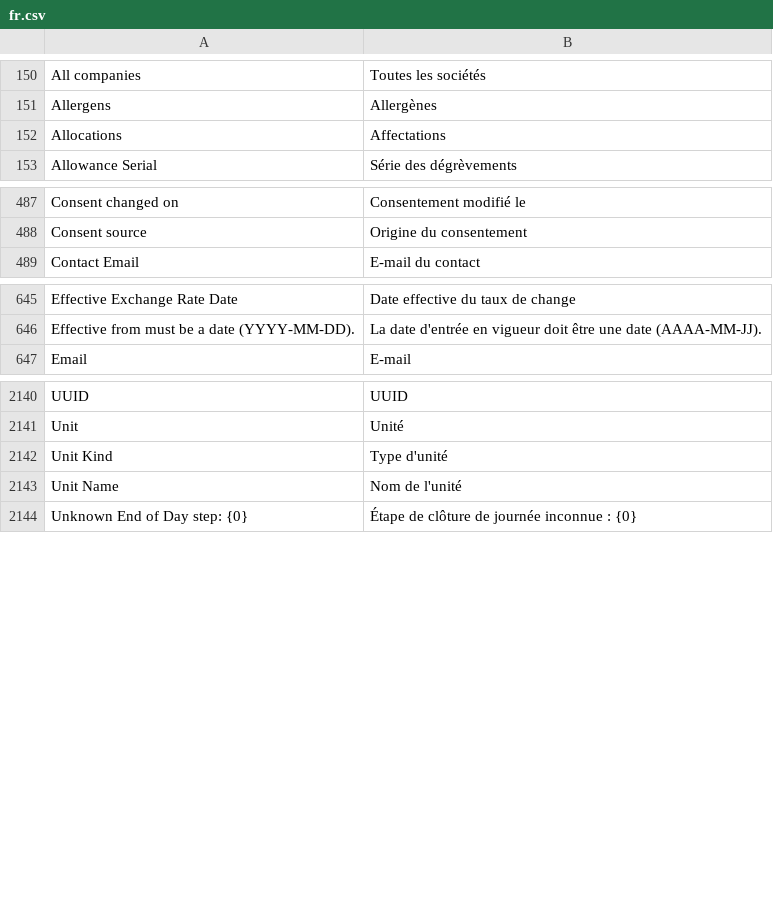
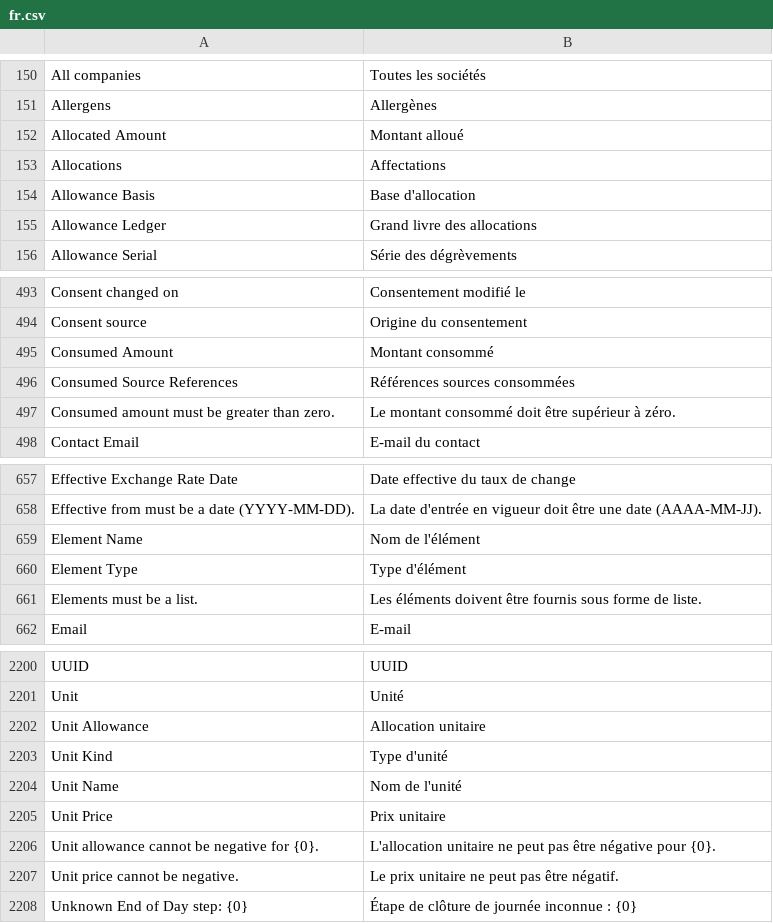
Before and after one commit to pmwanje2/kamra, a CSV file: kamra/translations/fr.csv, drawn as a sheet; only a part is shown, gaps mark what is left out; the diff covers the shown part only; the diff names each change by its address in the sheet, - before the commit and + after, or states it on an @@ line.

Commit message:
feat(pms-p0): P13 package elements & allowances, P29 recurring fixed charges, and P41 idempotent night audit auto-post (#54)
* test(pms-p0): add RED tests for P13 package elements, P29 fixed charges, and P41 night audit idempotency

* feat(pms-p0): implement P13 package elements & allowances, P29 recurring fixed charges, and P41 idempotent night audit auto-post

* test(pms-p0): align remaining legacy test_holiday_package assertion with English Additional Night label

* test(pms-p0): add RED null-response resilience tests for FixedChargesPanel and PackageElementsEditor

* fix(pms-p0): guard null RPC responses in FixedChargesPanel and PackageElementsEditor

* test(pms-p0): add RED tests for R2 review findings (recursion, rate variance, idempotency, tax, guards, weekday i18n)

* fix(pms-p0): resolve all 6 R1 review findings (W1 recursion, package rate variance & tax, allowance idempotency, fresh-install codes & guards, weekday i18n)

```diff
--- a/kamra/translations/fr.csv
+++ b/kamra/translations/fr.csv
+row 152: Allocated Amount | Montant alloué
+row 154: Allowance Basis | Base d'allocation
+row 155: Allowance Ledger | Grand livre des allocations
+row 495: Consumed Amount | Montant consommé
+row 496: Consumed Source References | Références sources consommées
+row 497: Consumed amount must be greater than zero. | Le montant consommé doit être supérieur à zéro.
+row 659: Element Name | Nom de l'élément
+row 660: Element Type | Type d'élément
+row 661: Elements must be a list. | Les éléments doivent être fournis sous forme de liste.
+row 2202: Unit Allowance | Allocation unitaire
+row 2205: Unit Price | Prix unitaire
+row 2206: Unit allowance cannot be negative for {0}. | L'allocation unitaire ne peut pas être négative pour {0}.
+row 2207: Unit price cannot be negative. | Le prix unitaire ne peut pas être négatif.
```
Also changed, not shown: 52 added rows elsewhere in this file, 43 other files.
